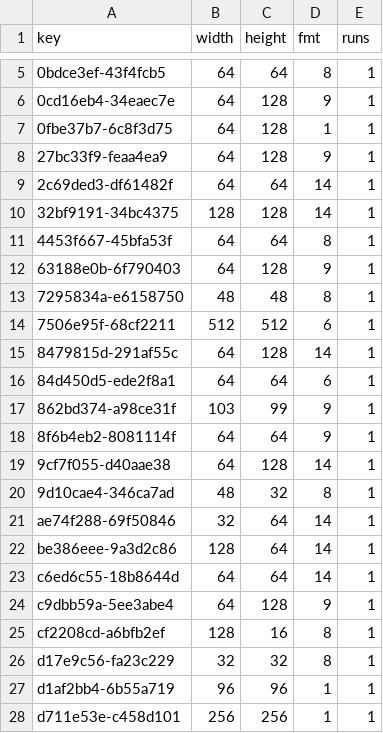
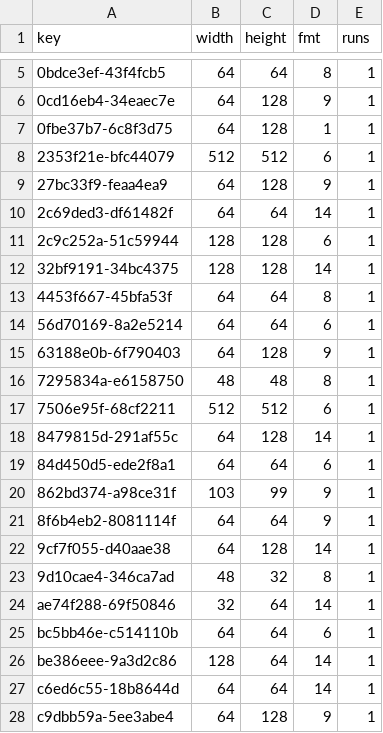
Before and after one commit to lamb2k/re4dc, a TSV file: port/dreamcast/tools/d367/vram/resident/r219.tsv, drawn as a sheet; only a part is shown, gaps mark what is left out; the shorter side is filled out with more unchanged rows; the diff names each change by its address in the sheet, - before the commit and + after, or states it on an @@ line.

```diff
--- a/port/dreamcast/tools/d367/vram/resident/r219.tsv
+++ b/port/dreamcast/tools/d367/vram/resident/r219.tsv
+row 8: 2353f21e-bfc44079 | 512 | 512 | 6 | 1
+row 11: 2c9c252a-51c59944 | 128 | 128 | 6 | 1
+row 14: 56d70169-8a2e5214 | 64 | 64 | 6 | 1
+row 25: bc5bb46e-c514110b | 64 | 64 | 6 | 1
```
Also changed, not shown: 2 other files.
